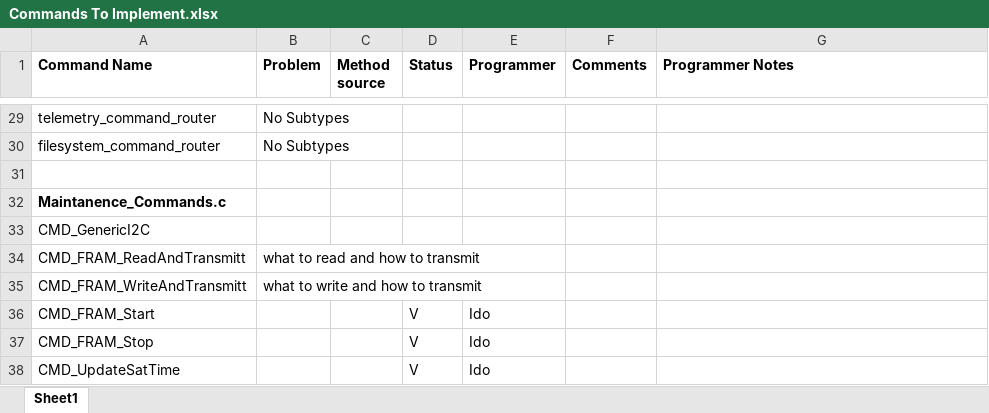
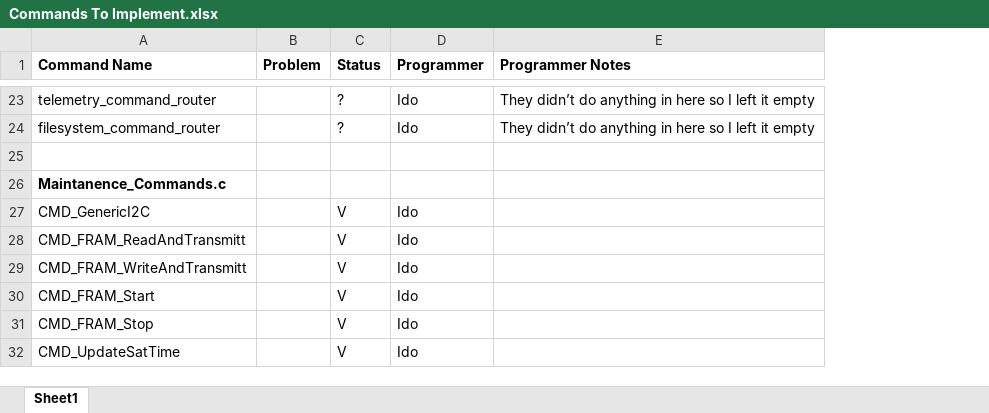
Before and after one commit to Rogozin-Tevel/GlobusSatProject, an Excel workbook: Commands To Implement.xlsx, sheet Sheet1, drawn as a sheet; only a part is shown, gaps mark what is left out; values as stored, in another font and other column widths than the file's, no borders; removed rows and columns are numbered as before the commit, all else as after; the diff covers the shown part only; the diff names each change by its address in the sheet, - before the commit and + after, or states it on an @@ line.

Commit message:
Copied what we dont have

```diff
--- a/Commands To Implement.xlsx (sheet Sheet1)
+++ b/Commands To Implement.xlsx (sheet Sheet1)
-column C (Method source), empty
-column F (Comments), empty
-B23:B24 (Problem): No Subtypes
+B23:B24 (Problem): (empty)
-C23:C24 (Status): (empty)
+C23:C24 (Status): ?
-D23:D24 (Programmer): (empty)
+D23:D24 (Programmer): Ido
-E23:E24 (Programmer Notes): (empty)
+E23:E24 (Programmer Notes): They didn’t do anything in here so I left it empty
-C27:C29 (Status): (empty)
+C27:C29 (Status): V
-D27:D29 (Programmer): (empty)
+D27:D29 (Programmer): Ido
-B28 (Problem): what to read and how to transmit
+B28 (Problem): (empty)
-B29 (Problem): what to write and how to transmit
+B29 (Problem): (empty)
```
Also changed, not shown: 6 removed rows and 70 edited cells elsewhere in this sheet, 10 other files.
